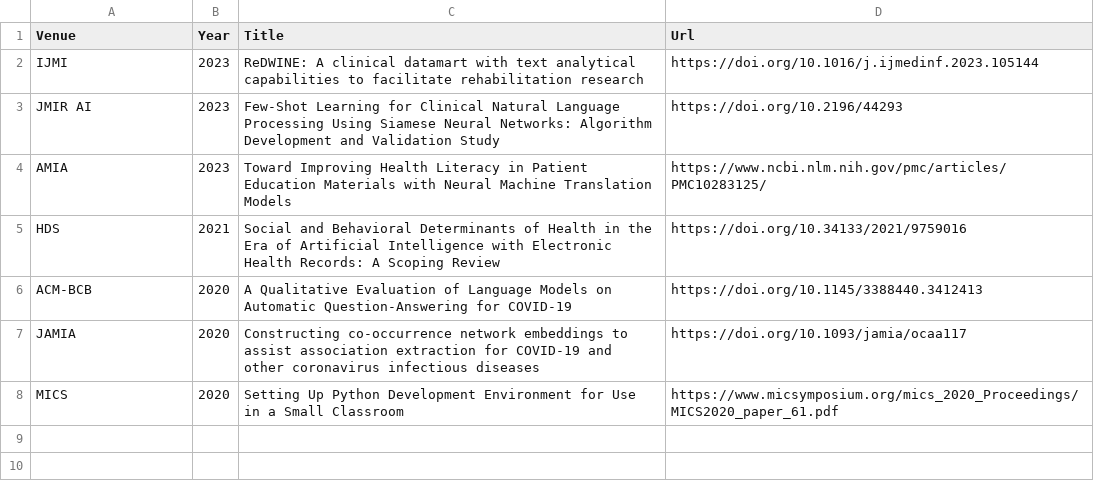
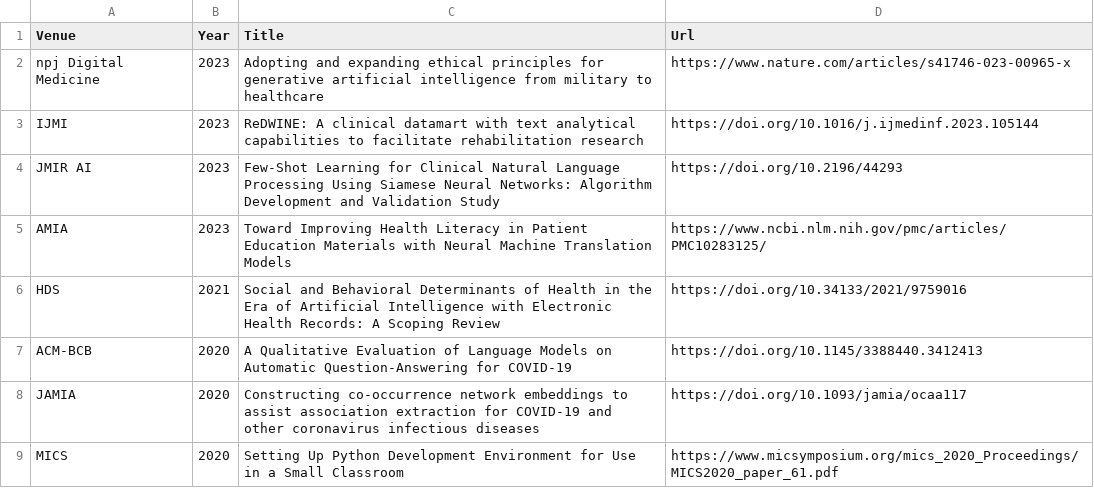
Before and after one commit to oniani/dot, a CSV file: .local/share/paper.csv, drawn as a sheet; the diff names each change by its address in the sheet, - before the commit and + after, or states it on an @@ line.

Commit message:
Updates

```diff
--- a/.local/share/paper.csv
+++ b/.local/share/paper.csv
+row 2: npj Digital Medicine | 2023 | Adopting and expanding ethical principles for generative artificial intelligence from military to healthcare | https://www.nature.com/articles/s41746-023-00965-x
```
